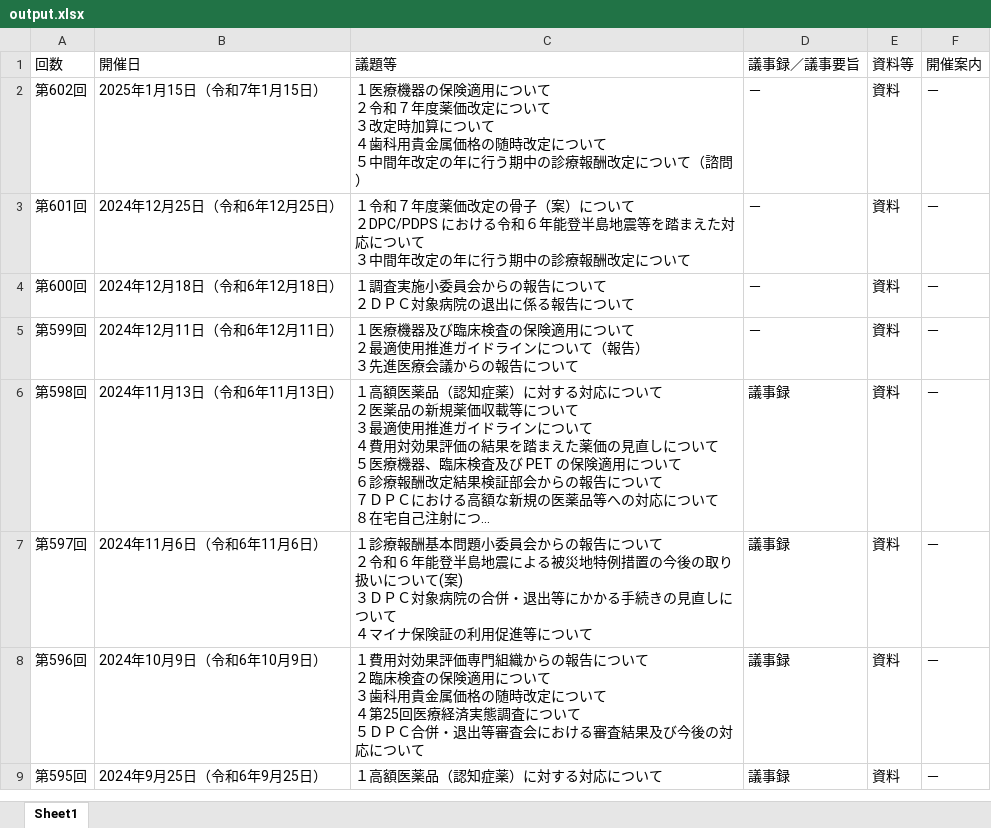
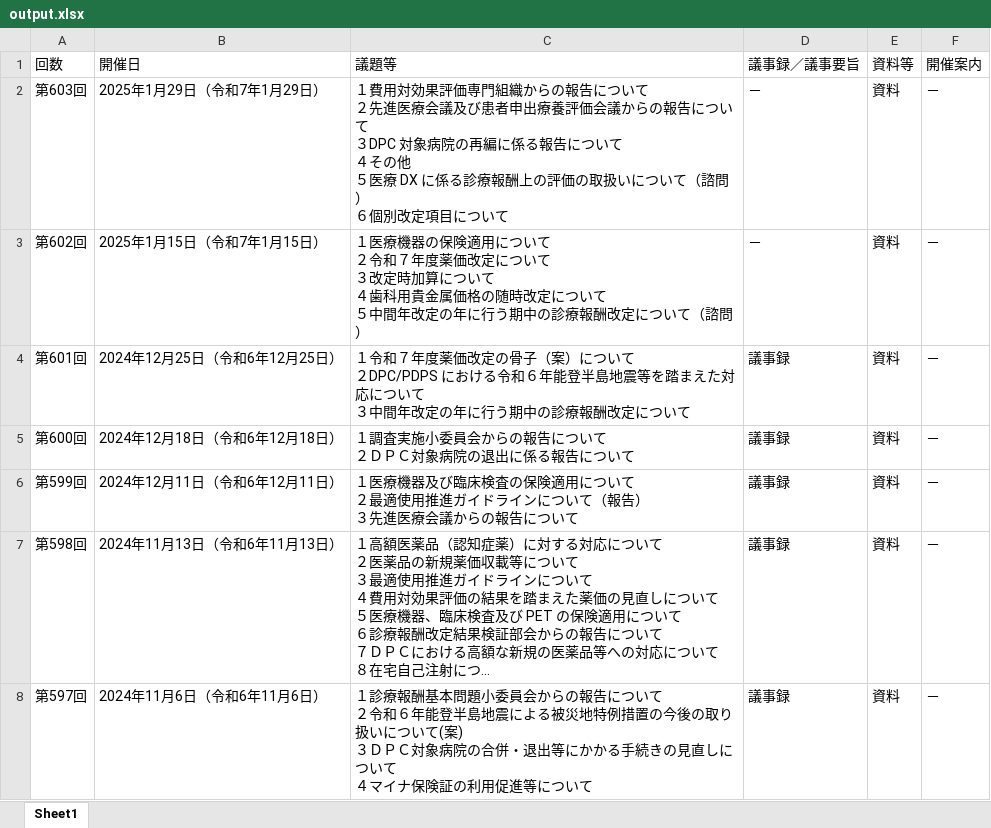
Before and after one commit to wasabina67/chuikyo-python, an Excel workbook: docs/output.xlsx, sheet Sheet1, drawn as a sheet; only a part is shown; the shorter side is filled out with more unchanged rows; long unchanged cells end in …; values as stored, in another font and other column widths than the file's, no borders; addresses are those after the commit; ↵ is a line break in a cell; the diff names each change by its address in the sheet, - before the commit and + after, or states it on an @@ line.

```diff
--- a/docs/output.xlsx (sheet Sheet1)
+++ b/docs/output.xlsx (sheet Sheet1)
+row 2: 第603回 | 2025年1月29日（令和7年1月29日） | １費用対効果評価専門組織からの報告について ↵ ２先進医療会議及び患者申出療養評価会議からの報告について ↵ ３DPC 対象病院の再編に係る報告について ↵ ４その他 ↵ ５医療 DX に係る診療報酬上の評価の取扱いについて（諮問） ↵ ６個別改定項目について | － | 資料 | －
-D4:D6 (議事録／議事要旨): －
+D4:D6 (議事録／議事要旨): 議事録
```
Also changed, not shown: 1 other file.
